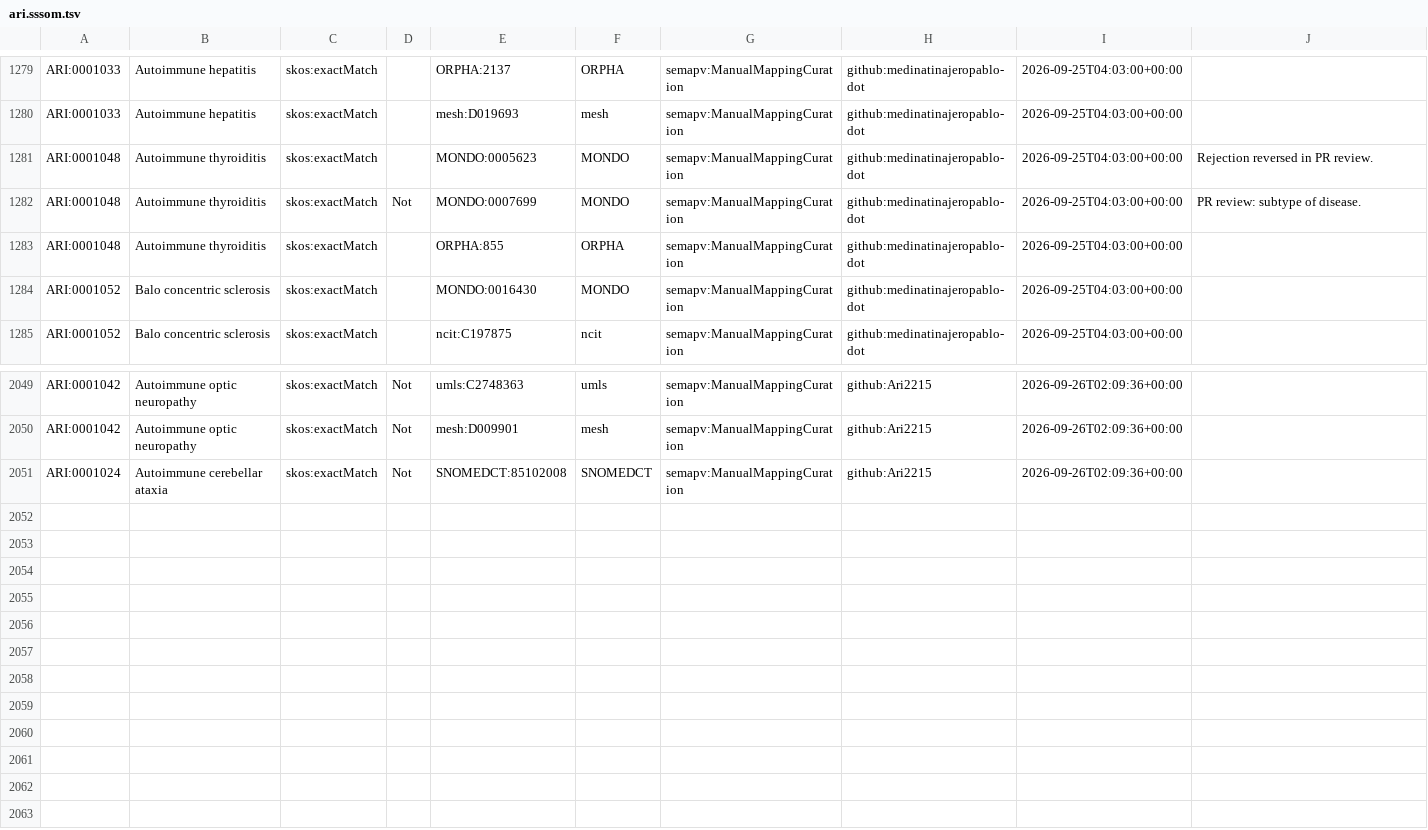
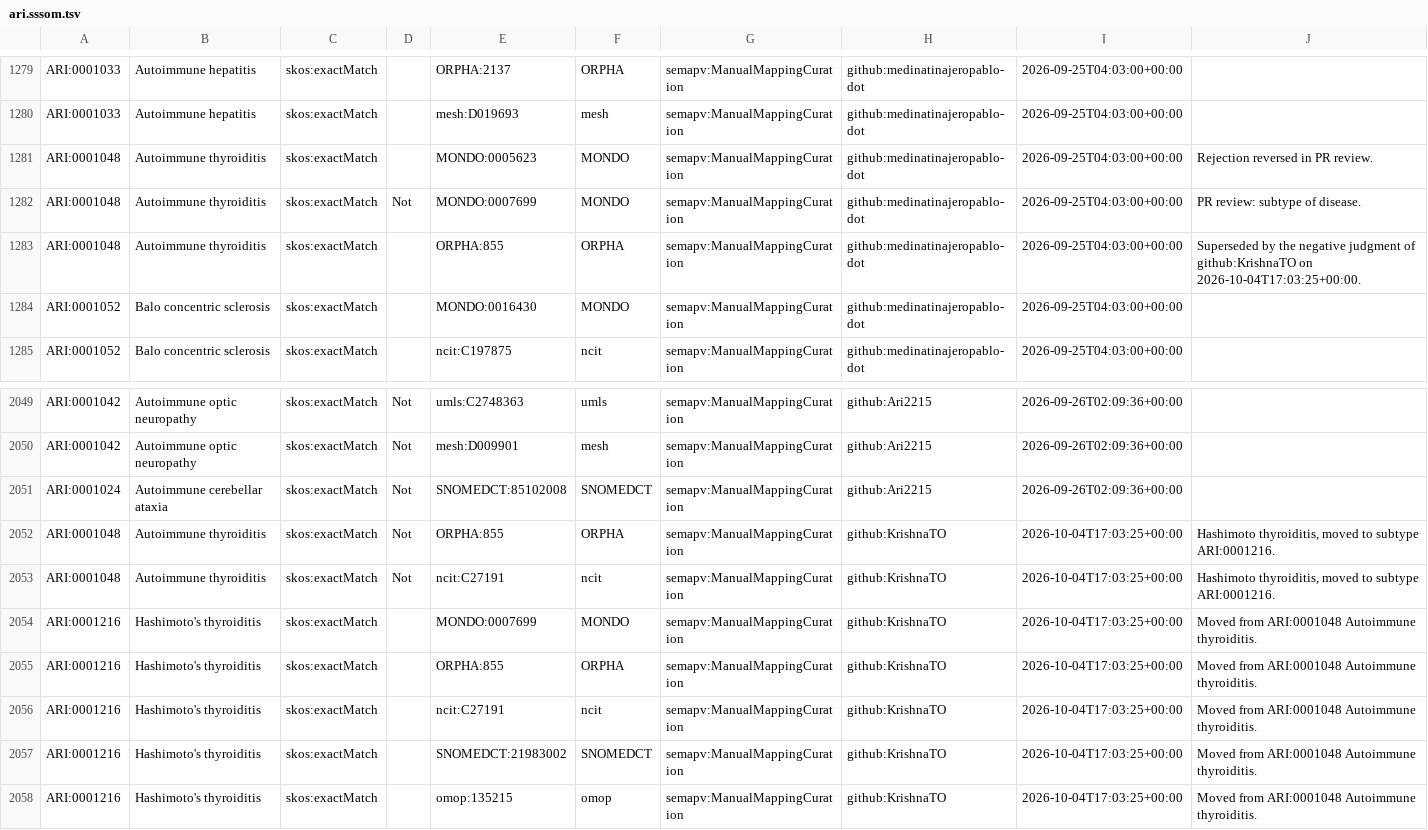
Before and after one commit to KrishnaTO/ARI, a TSV file: mappings/ari.sssom.tsv, drawn as a sheet; only a part is shown, gaps mark what is left out.

```diff
--- a/mappings/ari.sssom.tsv
+++ b/mappings/ari.sssom.tsv
@@ -1282,3 +1282,3 @@ ARI:0001048	Autoimmune thyroiditis	skos:exactMatch		MONDO:0005623	MONDO	semapv:M
 ARI:0001048	Autoimmune thyroiditis	skos:exactMatch	Not	MONDO:0007699	MONDO	semapv:ManualMappingCuration	github:medinatinajeropablo-dot	2026-09-25T04:03:00+00:00	PR review: subtype of disease.
-ARI:0001048	Autoimmune thyroiditis	skos:exactMatch		ORPHA:855	ORPHA	semapv:ManualMappingCuration	github:medinatinajeropablo-dot	2026-09-25T04:03:00+00:00	
+ARI:0001048	Autoimmune thyroiditis	skos:exactMatch		ORPHA:855	ORPHA	semapv:ManualMappingCuration	github:medinatinajeropablo-dot	2026-09-25T04:03:00+00:00	Superseded by the negative judgment of github:KrishnaTO on 2026-10-04T17:03:25+00:00.
 ARI:0001052	Balo concentric sclerosis	skos:exactMatch		MONDO:0016430	MONDO	semapv:ManualMappingCuration	github:medinatinajeropablo-dot	2026-09-25T04:03:00+00:00	
@@ -2051 +2051,8 @@ ARI:0001042	Autoimmune optic neuropathy	skos:exactMatch	Not	mesh:D009901	mesh	se
 ARI:0001024	Autoimmune cerebellar ataxia	skos:exactMatch	Not	SNOMEDCT:85102008	SNOMEDCT	semapv:ManualMappingCuration	github:Ari2215	2026-09-26T02:09:36+00:00	
+ARI:0001048	Autoimmune thyroiditis	skos:exactMatch	Not	ORPHA:855	ORPHA	semapv:ManualMappingCuration	github:KrishnaTO	2026-10-04T17:03:25+00:00	Hashimoto thyroiditis, moved to subtype ARI:0001216.
+ARI:0001048	Autoimmune thyroiditis	skos:exactMatch	Not	ncit:C27191	ncit	semapv:ManualMappingCuration	github:KrishnaTO	2026-10-04T17:03:25+00:00	Hashimoto thyroiditis, moved to subtype ARI:0001216.
+ARI:0001216	Hashimoto's thyroiditis	skos:exactMatch		MONDO:0007699	MONDO	semapv:ManualMappingCuration	github:KrishnaTO	2026-10-04T17:03:25+00:00	Moved from ARI:0001048 Autoimmune thyroiditis.
+ARI:0001216	Hashimoto's thyroiditis	skos:exactMatch		ORPHA:855	ORPHA	semapv:ManualMappingCuration	github:KrishnaTO	2026-10-04T17:03:25+00:00	Moved from ARI:0001048 Autoimmune thyroiditis.
+ARI:0001216	Hashimoto's thyroiditis	skos:exactMatch		ncit:C27191	ncit	semapv:ManualMappingCuration	github:KrishnaTO	2026-10-04T17:03:25+00:00	Moved from ARI:0001048 Autoimmune thyroiditis.
+ARI:0001216	Hashimoto's thyroiditis	skos:exactMatch		SNOMEDCT:21983002	SNOMEDCT	semapv:ManualMappingCuration	github:KrishnaTO	2026-10-04T17:03:25+00:00	Moved from ARI:0001048 Autoimmune thyroiditis.
+ARI:0001216	Hashimoto's thyroiditis	skos:exactMatch		omop:135215	omop	semapv:ManualMappingCuration	github:KrishnaTO	2026-10-04T17:03:25+00:00	Moved from ARI:0001048 Autoimmune thyroiditis.
```
Also changed, not shown: mappings/ari.equivalencies.tsv, 3 other files.
